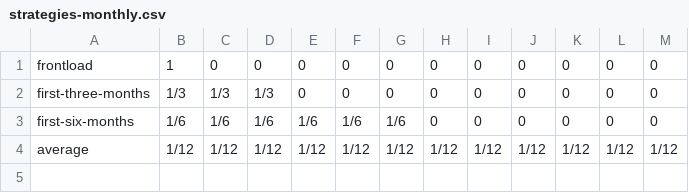
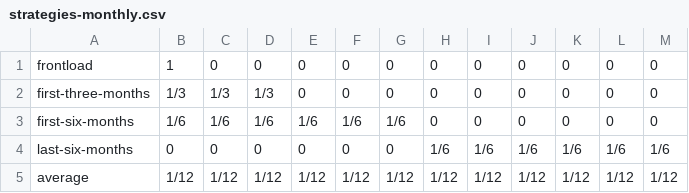
Before and after one commit to trungng92/investment-info, a CSV file: investment-strategies/strategies-monthly.csv, drawn as a sheet.

Commit message:
Add last six months strategy to csv.

```diff
--- a/investment-strategies/strategies-monthly.csv
+++ b/investment-strategies/strategies-monthly.csv
@@ -3,2 +3,3 @@ first-three-months,1/3,1/3,1/3,0,0,0,0,0,0,0,0,0
 first-six-months,1/6,1/6,1/6,1/6,1/6,1/6,0,0,0,0,0,0
+last-six-months,0,0,0,0,0,0,1/6,1/6,1/6,1/6,1/6,1/6
 average,1/12,1/12,1/12,1/12,1/12,1/12,1/12,1/12,1/12,1/12,1/12,1/12
```
